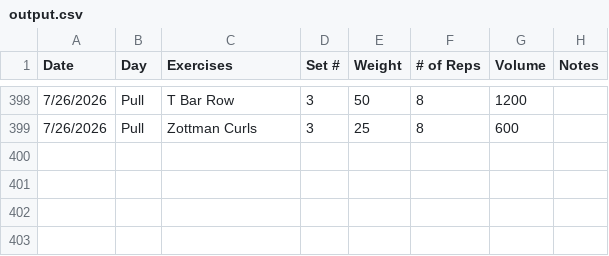
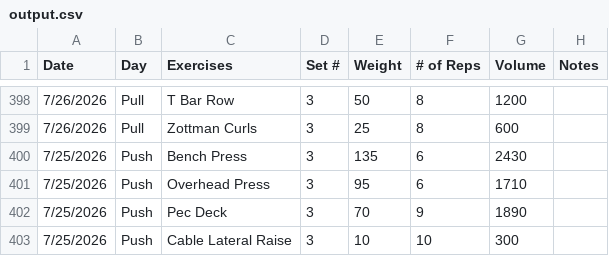
Before and after one commit to Streetlight321/pull_gym_data, a CSV file: output.csv, drawn as a sheet; only a part is shown, gaps mark what is left out; the diff names each change by its address in the sheet, - before the commit and + after, or states it on an @@ line.

```diff
--- a/output.csv
+++ b/output.csv
+row 400: 7/25/2026 | Push | Bench Press | 3 | 135 | 6 | 2430
+row 401: 7/25/2026 | Push | Overhead Press | 3 | 95 | 6 | 1710
+row 402: 7/25/2026 | Push | Pec Deck | 3 | 70 | 9 | 1890
+row 403: 7/25/2026 | Push | Cable Lateral Raise | 3 | 10 | 10 | 300
```
